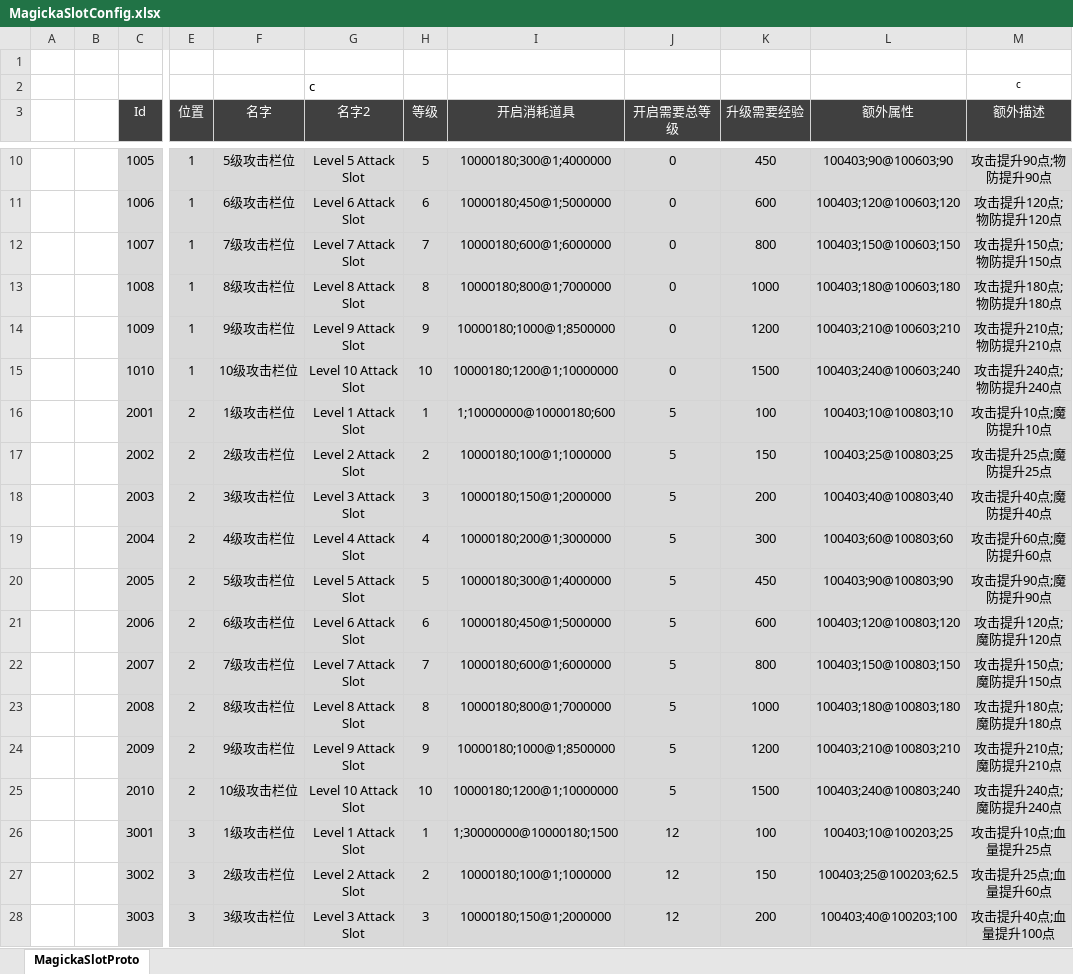
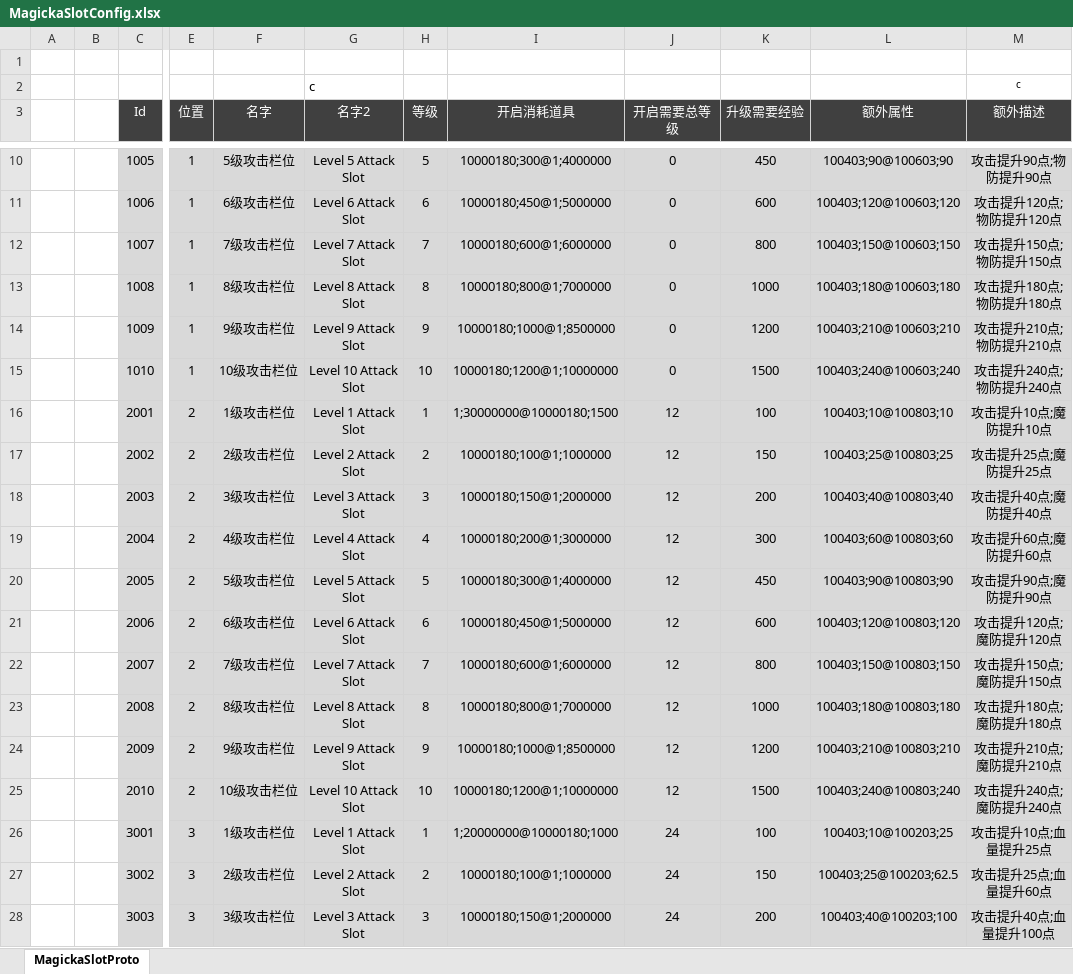
Before and after one commit to csyinghuochong/weijing, an Excel workbook: Excel/MagickaSlotConfig.xlsx, sheet MagickaSlotProto, drawn as a sheet; only a part is shown, gaps mark what is left out; values as stored, in another font and other column widths than the file's, no borders; table styles not drawn; the diff covers the shown part only; the diff names each change by its address in the sheet, - before the commit and + after, or states it on an @@ line.

```diff
--- a/Excel/MagickaSlotConfig.xlsx (sheet MagickaSlotProto)
+++ b/Excel/MagickaSlotConfig.xlsx (sheet MagickaSlotProto)
-I16 (开启消耗道具): 1;10000000@10000180;600
+I16 (开启消耗道具): 1;30000000@10000180;1500
-J16:J25 (开启需要总等级): 5
+J16:J25 (开启需要总等级): 12
-I26 (开启消耗道具): 1;30000000@10000180;1500
+I26 (开启消耗道具): 1;20000000@10000180;1000
-J26:J28 (开启需要总等级): 12
+J26:J28 (开启需要总等级): 24
```
Also changed, not shown: 29 edited cells elsewhere in this sheet, Excel/DropConfig.xlsx, Excel/ItemConfig.xlsx, 6 other files.
